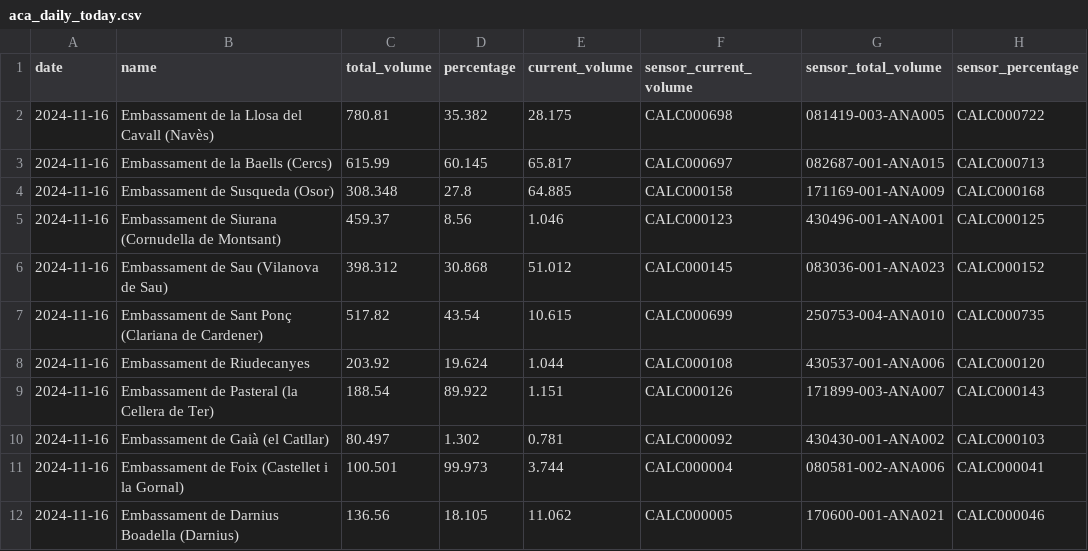
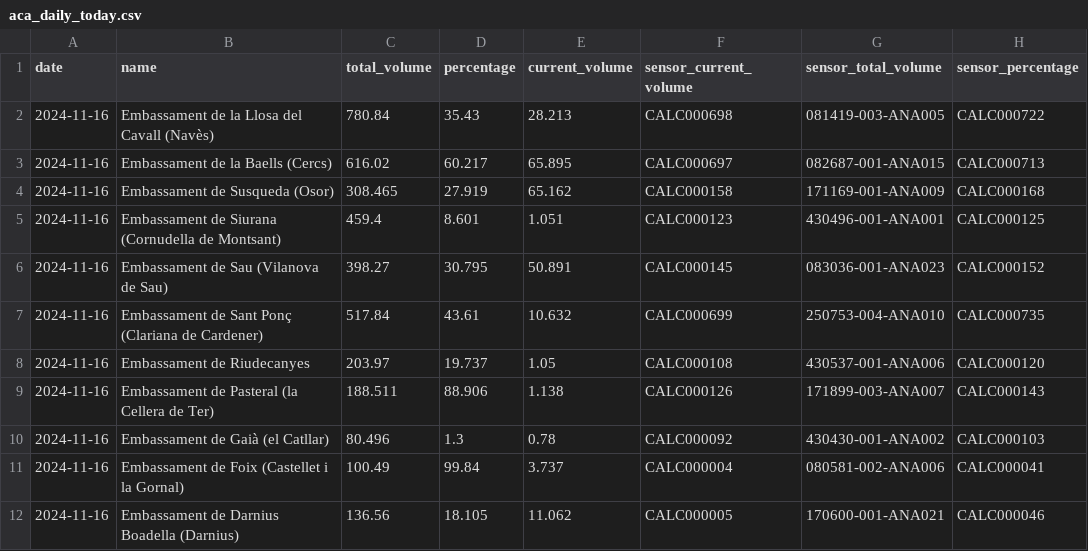
Before and after one commit to arnausanz/arnausanz.github.io, a CSV file: data/processed/aca/aca_daily_today.csv, drawn as a sheet.

Commit message:
correction of duplicates in meteocat data extraction

```diff
--- a/data/processed/aca/aca_daily_today.csv
+++ b/data/processed/aca/aca_daily_today.csv
@@ -1,12 +1,12 @@
 date,name,total_volume,percentage,current_volume,sensor_current_volume,sensor_total_volume,sensor_percentage
-2024-11-16,Embassament de la Llosa del Cavall (Navès),780.81,35.382,28.175,CALC000698,081419-003-ANA005,CALC000722
-2024-11-16,Embassament de la Baells (Cercs),615.99,60.145,65.817,CALC000697,082687-001-ANA015,CALC000713
-2024-11-16,Embassament de Susqueda (Osor),308.348,27.8,64.885,CALC000158,171169-001-ANA009,CALC000168
-2024-11-16,Embassament de Siurana (Cornudella de Montsant),459.37,8.56,1.046,CALC000123,430496-001-ANA001,CALC000125
-2024-11-16,Embassament de Sau (Vilanova de Sau),398.312,30.868,51.012,CALC000145,083036-001-ANA023,CALC000152
-2024-11-16,Embassament de Sant Ponç (Clariana de Cardener),517.82,43.54,10.615,CALC000699,250753-004-ANA010,CALC000735
-2024-11-16,Embassament de Riudecanyes,203.92,19.624,1.044,CALC000108,430537-001-ANA006,CALC000120
-2024-11-16,Embassament de Pasteral (la Cellera de Ter),188.54,89.922,1.151,CALC000126,171899-003-ANA007,CALC000143
-2024-11-16,Embassament de Gaià (el Catllar),80.497,1.302,0.781,CALC000092,430430-001-ANA002,CALC000103
-2024-11-16,Embassament de Foix (Castellet i la Gornal),100.501,99.973,3.744,CALC000004,080581-002-ANA006,CALC000041
+2024-11-16,Embassament de la Llosa del Cavall (Navès),780.84,35.43,28.213,CALC000698,081419-003-ANA005,CALC000722
+2024-11-16,Embassament de la Baells (Cercs),616.02,60.217,65.895,CALC000697,082687-001-ANA015,CALC000713
+2024-11-16,Embassament de Susqueda (Osor),308.465,27.919,65.162,CALC000158,171169-001-ANA009,CALC000168
+2024-11-16,Embassament de Siurana (Cornudella de Montsant),459.4,8.601,1.051,CALC000123,430496-001-ANA001,CALC000125
+2024-11-16,Embassament de Sau (Vilanova de Sau),398.27,30.795,50.891,CALC000145,083036-001-ANA023,CALC000152
+2024-11-16,Embassament de Sant Ponç (Clariana de Cardener),517.84,43.61,10.632,CALC000699,250753-004-ANA010,CALC000735
+2024-11-16,Embassament de Riudecanyes,203.97,19.737,1.05,CALC000108,430537-001-ANA006,CALC000120
+2024-11-16,Embassament de Pasteral (la Cellera de Ter),188.511,88.906,1.138,CALC000126,171899-003-ANA007,CALC000143
+2024-11-16,Embassament de Gaià (el Catllar),80.496,1.3,0.78,CALC000092,430430-001-ANA002,CALC000103
+2024-11-16,Embassament de Foix (Castellet i la Gornal),100.49,99.84,3.737,CALC000004,080581-002-ANA006,CALC000041
 2024-11-16,Embassament de Darnius Boadella (Darnius),136.56,18.105,11.062,CALC000005,170600-001-ANA021,CALC000046
```
Also changed, not shown: 7 other files.
